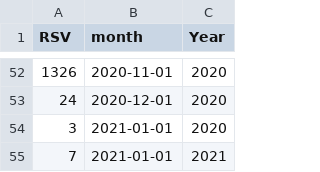
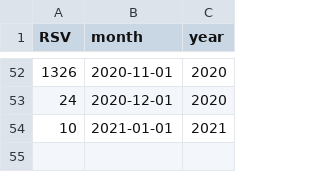
Before and after one commit to opensafely/disparities-comparison, a CSV file: post_check/exploratory_analyses/surveillance/UKHSA_reports_RSV.csv, drawn as a sheet; only a part is shown, gaps mark what is left out; removed rows and columns are numbered as before the commit, all else as after; the diff names each change by its address in the sheet, - before the commit and + after, or states it on an @@ line.

Commit message:
fix incorrect years

```diff
--- a/post_check/exploratory_analyses/surveillance/UKHSA_reports_RSV.csv
+++ b/post_check/exploratory_analyses/surveillance/UKHSA_reports_RSV.csv
-C1: Year
+C1: year
-row 54: 3 | 2021-01-01 | 2020
-A54 (RSV): 7
+A54 (RSV): 10
```
Also changed, not shown: post_check/exploratory_analyses/surveillance/UKHSA_reports_flu.csv, 2 other files.
